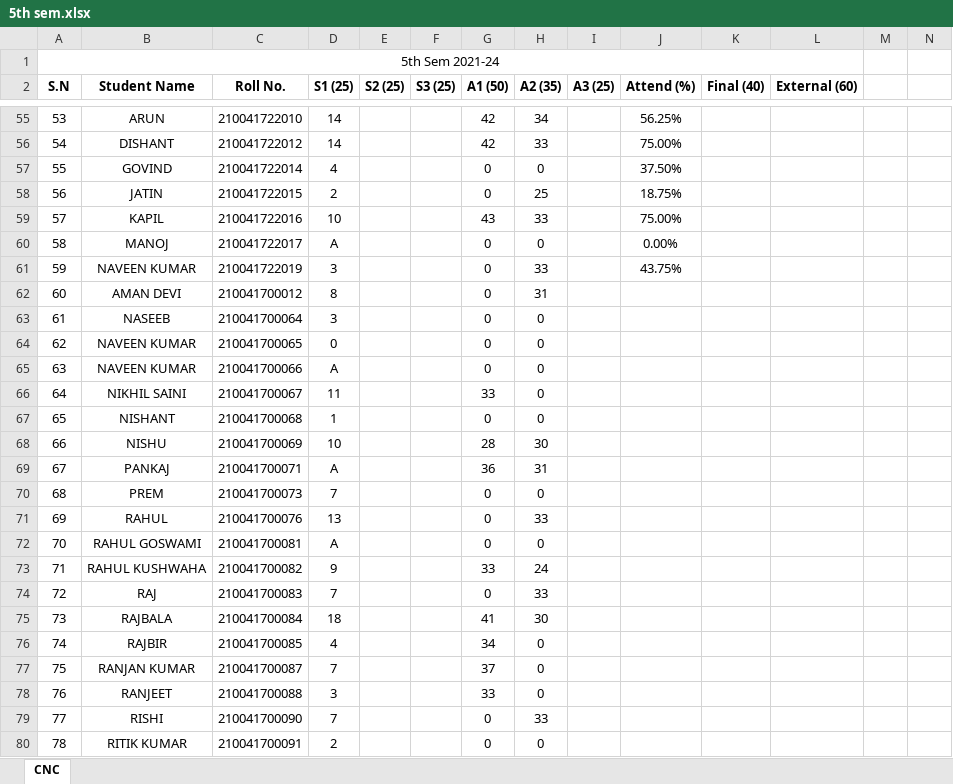
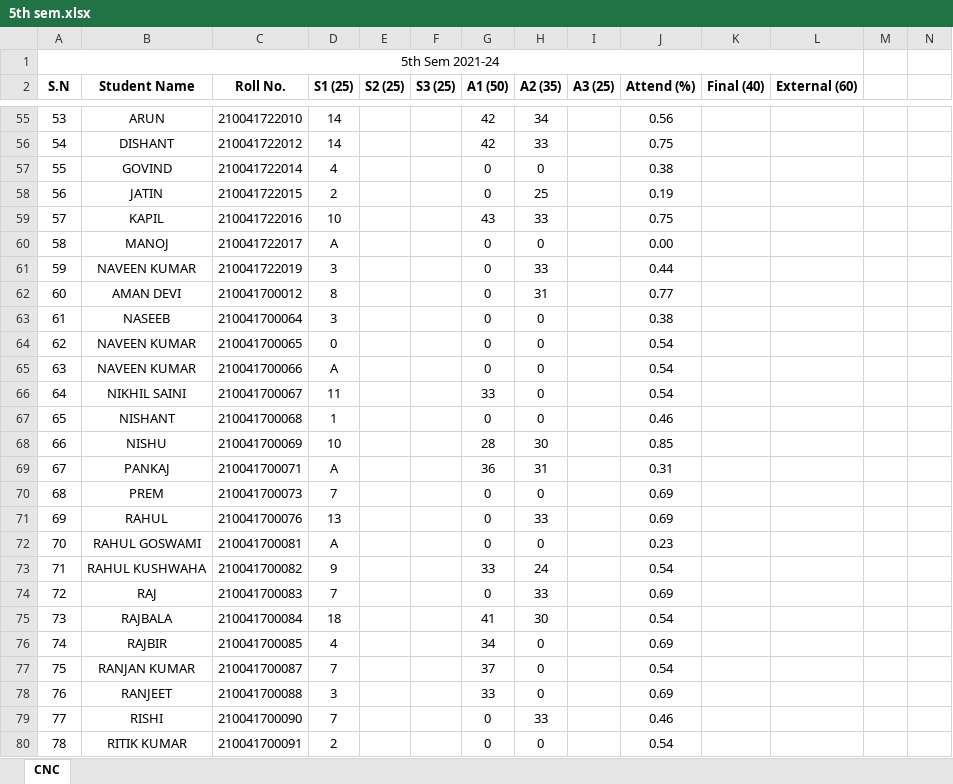
Before and after one commit to mechanicalcodingthunder/MechanicalCodingThunder.github.io, an Excel workbook: Upload/5th sem.xlsx, sheet CNC, drawn as a sheet; only a part is shown, gaps mark what is left out; values as stored, in another font and other column widths than the file's, no borders; conditional formats not drawn; the diff covers the shown part only; the diff names each change by its address in the sheet, - before the commit and + after, or states it on an @@ line.

```diff
--- a/Upload/5th sem.xlsx (sheet CNC)
+++ b/Upload/5th sem.xlsx (sheet CNC)
-J55 (Attend (%)): 56.25%
+J55 (Attend (%)): 0.56
-J56 (Attend (%)): 75.00%
+J56 (Attend (%)): 0.75
-J57 (Attend (%)): 37.50%
+J57 (Attend (%)): 0.38
-J58 (Attend (%)): 18.75%
+J58 (Attend (%)): 0.19
-J59 (Attend (%)): 75.00%
+J59 (Attend (%)): 0.75
-J60 (Attend (%)): 0.00%
+J60 (Attend (%)): 0.00
-J61 (Attend (%)): 43.75%
+J61 (Attend (%)): 0.44
-J62 (Attend (%)): (empty)
+J62 (Attend (%)): 0.77
-J63 (Attend (%)): (empty)
+J63 (Attend (%)): 0.38
-J64:J66 (Attend (%)): (empty)
+J64:J66 (Attend (%)): 0.54
-J67 (Attend (%)): (empty)
+J67 (Attend (%)): 0.46
-J68 (Attend (%)): (empty)
+J68 (Attend (%)): 0.85
-J69 (Attend (%)): (empty)
+J69 (Attend (%)): 0.31
-J70:J71 (Attend (%)): (empty)
+J70:J71 (Attend (%)): 0.69
-J72 (Attend (%)): (empty)
+J72 (Attend (%)): 0.23
-J73 (Attend (%)): (empty)
+J73 (Attend (%)): 0.54
-J74 (Attend (%)): (empty)
+J74 (Attend (%)): 0.69
-J75 (Attend (%)): (empty)
+J75 (Attend (%)): 0.54
-J76 (Attend (%)): (empty)
+J76 (Attend (%)): 0.69
-J77 (Attend (%)): (empty)
+J77 (Attend (%)): 0.54
-J78 (Attend (%)): (empty)
+J78 (Attend (%)): 0.69
-J79 (Attend (%)): (empty)
+J79 (Attend (%)): 0.46
-J80 (Attend (%)): (empty)
+J80 (Attend (%)): 0.54
```
Also changed, not shown: 92 edited cells elsewhere in this sheet.
